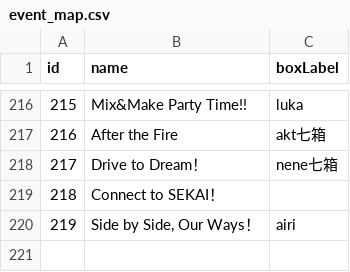
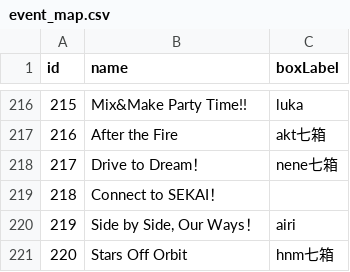
Before and after one commit to StarMoe-org/Moe-story, a CSV file: story/event/event_map.csv, drawn as a sheet; only a part is shown, gaps mark what is left out.

```diff
--- a/story/event/event_map.csv
+++ b/story/event/event_map.csv
@@ -220 +220,2 @@ id,name,boxLabel
 219,"Side by Side, Our Ways！",airi
+220,Stars Off Orbit,hnm七箱
```
Also changed, not shown: 19 other files.
